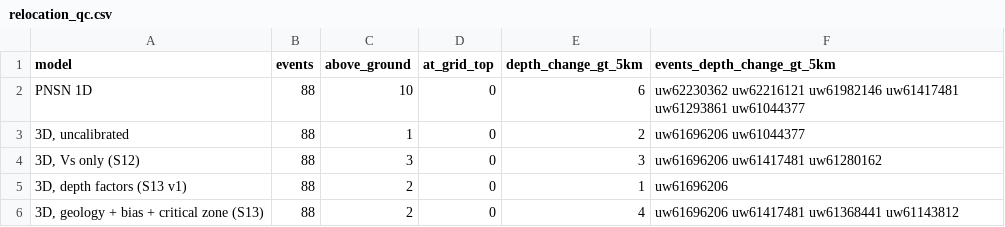
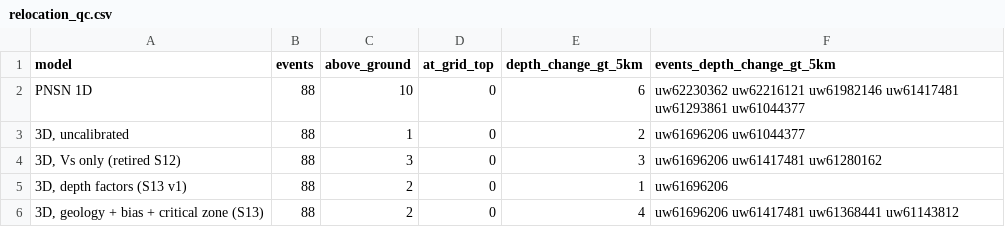
Before and after one commit to Denolle-Lab/mt-rainier-digital-model, a CSV file: docs/joint_calibration/relocation_qc.csv, drawn as a sheet.

```diff
--- a/docs/joint_calibration/relocation_qc.csv
+++ b/docs/joint_calibration/relocation_qc.csv
@@ -3,3 +3,3 @@ PNSN 1D,88,10,0,6,uw62230362 uw62216121 uw61982146 uw61417481 uw61293861 uw61044
 "3D, uncalibrated",88,1,0,2,uw61696206 uw61044377
-"3D, Vs only (S12)",88,3,0,3,uw61696206 uw61417481 uw61280162
+"3D, Vs only (retired S12)",88,3,0,3,uw61696206 uw61417481 uw61280162
 "3D, depth factors (S13 v1)",88,2,0,1,uw61696206
```
Also changed, not shown: docs/citations.csv, 42 other files.
